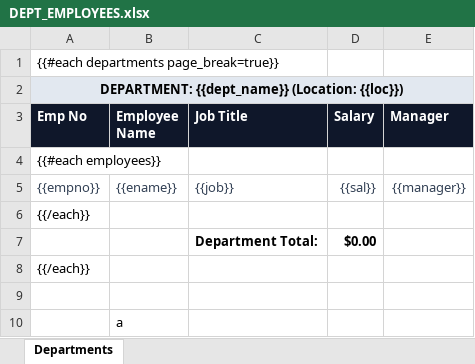
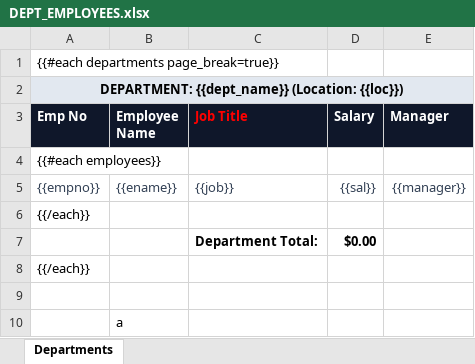
Before and after one commit to m-asadjaved/ApexReports, an Excel workbook: templates/DEPT_EMPLOYEES.xlsx, sheet Departments, drawn as a sheet; values as stored, in another font and other column widths than the file's, no borders; the diff names each change by its address in the sheet, - before the commit and + after, or states it on an @@ line.

```diff
--- a/templates/DEPT_EMPLOYEES.xlsx (sheet Departments)
+++ b/templates/DEPT_EMPLOYEES.xlsx (sheet Departments)
-C3 text colour: #FFFFFF
+C3 text colour: #FF0000
```
Also changed, not shown: templates/CREDIT_NOTE.xlsx, 3 other files.
